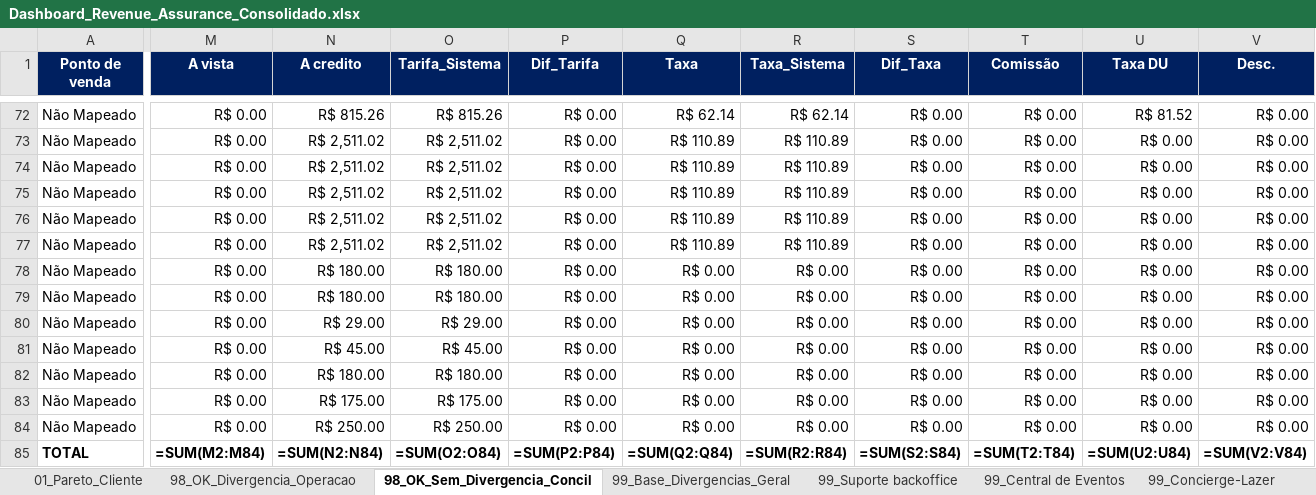
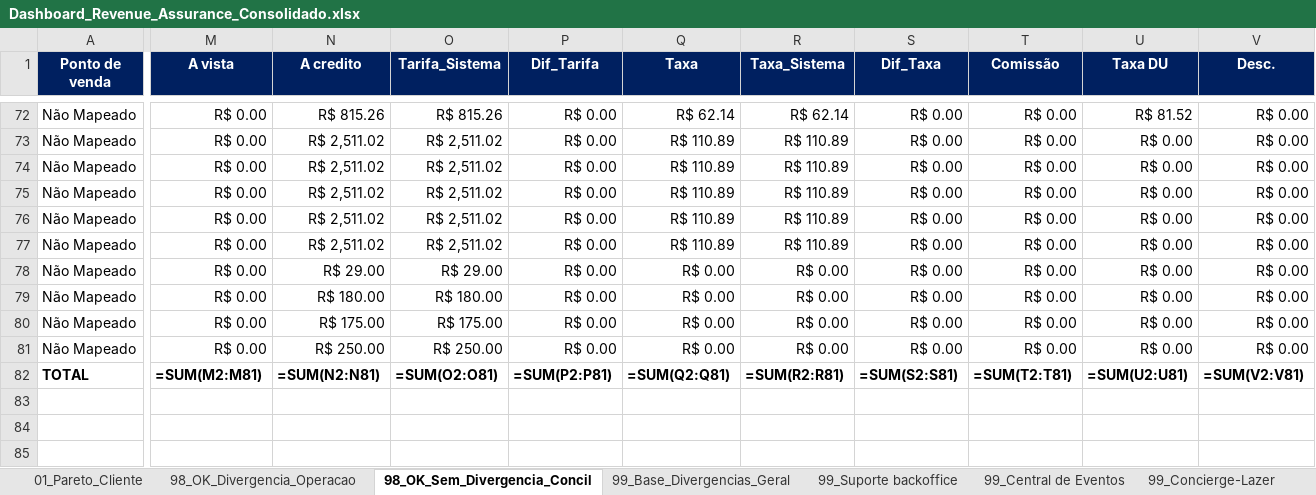
Before and after one commit to Mribeiro2025/revenue-assurance-app, an Excel workbook: Dashboard_Revenue_Assurance_Consolidado.xlsx, sheet 98_OK_Sem_Divergencia_Concil, drawn as a sheet; only a part is shown, gaps mark what is left out; values as stored, in another font and other column widths than the file's, no borders; formulas without a stored value are shown as written; removed rows and columns are numbered as before the commit, all else as after; rows hold the shown columns only; the diff covers the shown part only; the diff names each change by its address in the sheet, - before the commit and + after, or states it on an @@ line.

```diff
--- a/Dashboard_Revenue_Assurance_Consolidado.xlsx (sheet 98_OK_Sem_Divergencia_Concil)
+++ b/Dashboard_Revenue_Assurance_Consolidado.xlsx (sheet 98_OK_Sem_Divergencia_Concil)
-row 78: Não Mapeado | R$ 0.00 | R$ 180.00 | R$ 180.00 | R$ 0.00 | R$ 0.00 | R$ 0.00 | R$ 0.00 | R$ 0.00 | R$ 0.00 | R$ 0.00
-row 79: Não Mapeado | R$ 0.00 | R$ 180.00 | R$ 180.00 | R$ 0.00 | R$ 0.00 | R$ 0.00 | R$ 0.00 | R$ 0.00 | R$ 0.00 | R$ 0.00
-row 81: Não Mapeado | R$ 0.00 | R$ 45.00 | R$ 45.00 | R$ 0.00 | R$ 0.00 | R$ 0.00 | R$ 0.00 | R$ 0.00 | R$ 0.00 | R$ 0.00
-M82 (A vista): =SUM(M2:M84)
+M82 (A vista): =SUM(M2:M81)
-N82 (A credito): =SUM(N2:N84)
+N82 (A credito): =SUM(N2:N81)
-O82 (Tarifa_Sistema): =SUM(O2:O84)
+O82 (Tarifa_Sistema): =SUM(O2:O81)
-P82 (Dif_Tarifa): =SUM(P2:P84)
+P82 (Dif_Tarifa): =SUM(P2:P81)
-Q82 (Taxa): =SUM(Q2:Q84)
+Q82 (Taxa): =SUM(Q2:Q81)
-R82 (Taxa_Sistema): =SUM(R2:R84)
+R82 (Taxa_Sistema): =SUM(R2:R81)
-S82 (Dif_Taxa): =SUM(S2:S84)
+S82 (Dif_Taxa): =SUM(S2:S81)
-T82 (Comissão): =SUM(T2:T84)
+T82 (Comissão): =SUM(T2:T81)
-U82 (Taxa DU): =SUM(U2:U84)
+U82 (Taxa DU): =SUM(U2:U81)
-V82 (Desc.): =SUM(V2:V84)
+V82 (Desc.): =SUM(V2:V81)
```
Also changed, not shown: 4 edited cells elsewhere in this sheet, sheet 99_Operação, sheet 99_Suporte backoffice, sheet 98_OK_Divergencia_Operacao, sheet 99_Base_Divergencias_Geral, sheet 01_Pareto_Cliente, sheet 99_Central de Eventos, 1 more sheet, 20 other files.
